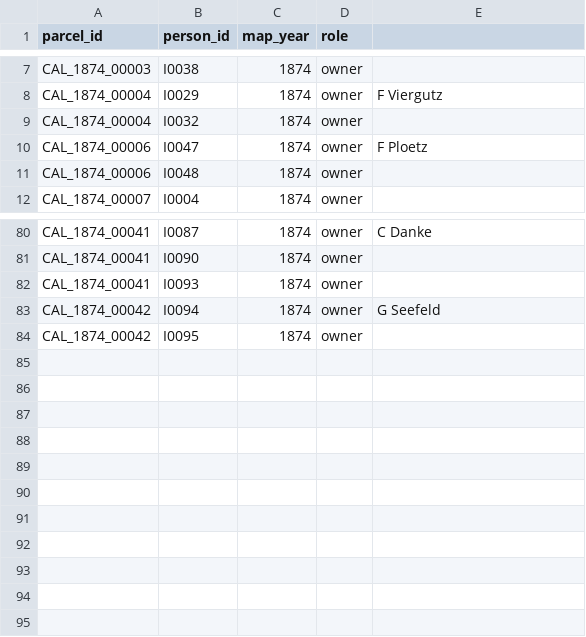
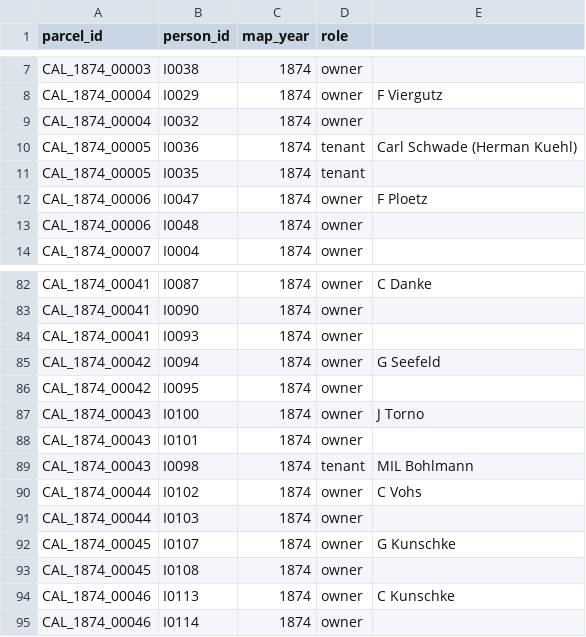
Before and after one commit to boonebgorges/caledonia-1874, a CSV file: data/associations.csv, drawn as a sheet; only a part is shown, gaps mark what is left out.

Commit message:
More parcels.

```diff
--- a/data/associations.csv
+++ b/data/associations.csv
@@ -9,2 +9,4 @@ CAL_1874_00004,I0029,1874,owner,F Viergutz
 CAL_1874_00004,I0032,1874,owner,
+CAL_1874_00005,I0036,1874,tenant,Carl Schwade (Herman Kuehl)
+CAL_1874_00005,I0035,1874,tenant,
 CAL_1874_00006,I0047,1874,owner,F Ploetz
@@ -84 +86,10 @@ CAL_1874_00042,I0094,1874,owner,G Seefeld
 CAL_1874_00042,I0095,1874,owner,
+CAL_1874_00043,I0100,1874,owner,J Torno
+CAL_1874_00043,I0101,1874,owner,
+CAL_1874_00043,I0098,1874,tenant,MIL Bohlmann
+CAL_1874_00044,I0102,1874,owner,C Vohs
+CAL_1874_00044,I0103,1874,owner,
+CAL_1874_00045,I0107,1874,owner,G Kunschke
+CAL_1874_00045,I0108,1874,owner,
+CAL_1874_00046,I0113,1874,owner,C Kunschke
+CAL_1874_00046,I0114,1874,owner,
```
Also changed, not shown: 2 other files.
